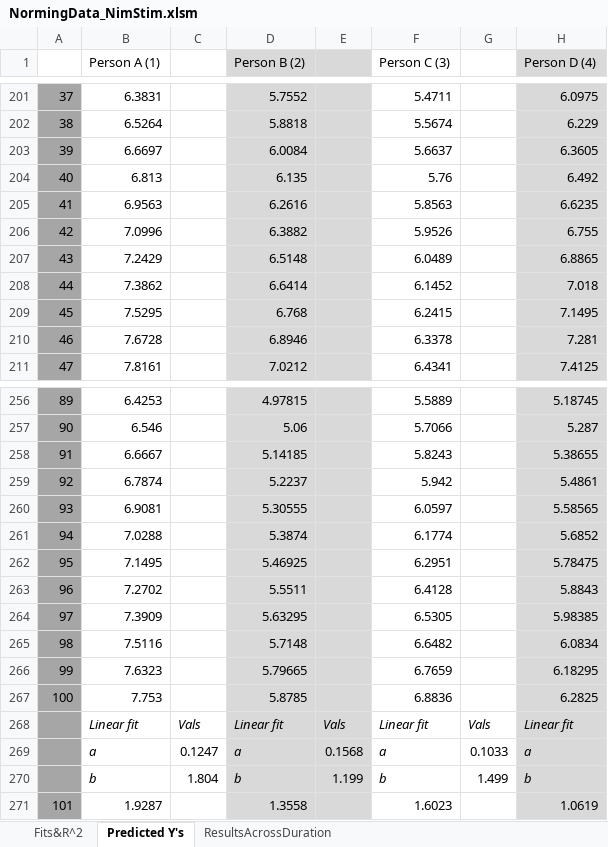
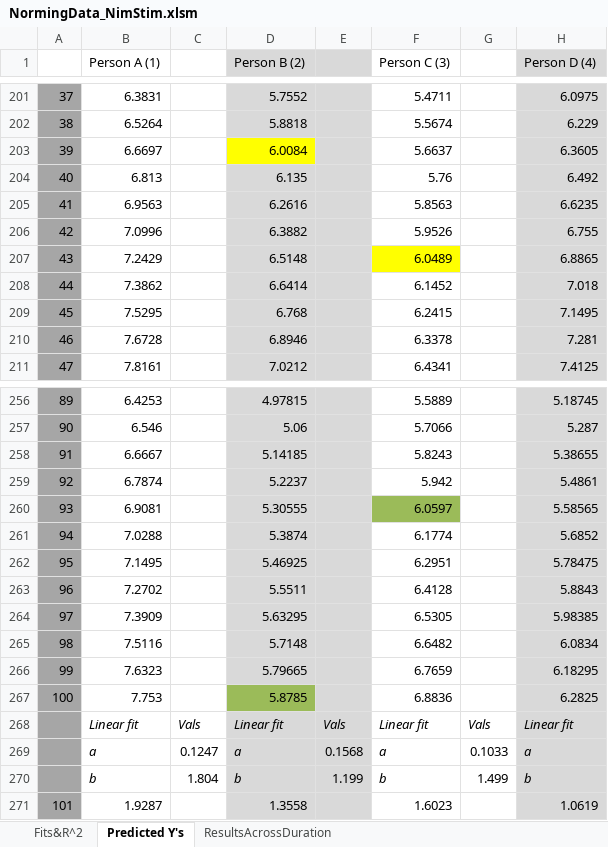
Before and after one commit to yunchun-june/Ensemble, an Excel workbook: Exp1_ver4/faces/NormingData_NimStim.xlsm, sheet Predicted Y's, drawn as a sheet; only a part is shown, gaps mark what is left out; values as stored, in another font and other column widths than the file's, no borders; the diff names each change by its address in the sheet, - before the commit and + after, or states it on an @@ line.

```diff
--- a/Exp1_ver4/faces/NormingData_NimStim.xlsm (sheet Predicted Y's)
+++ b/Exp1_ver4/faces/NormingData_NimStim.xlsm (sheet Predicted Y's)
-D203 fill: #D9D9D9
+D203 fill: #FFFF00
-F207 fill: none
+F207 fill: #FFFF00
-F260 fill: none
+F260 fill: #9BBB59
-D267 fill: #D9D9D9
+D267 fill: #9BBB59
```
Also changed, not shown: 15 other files.
